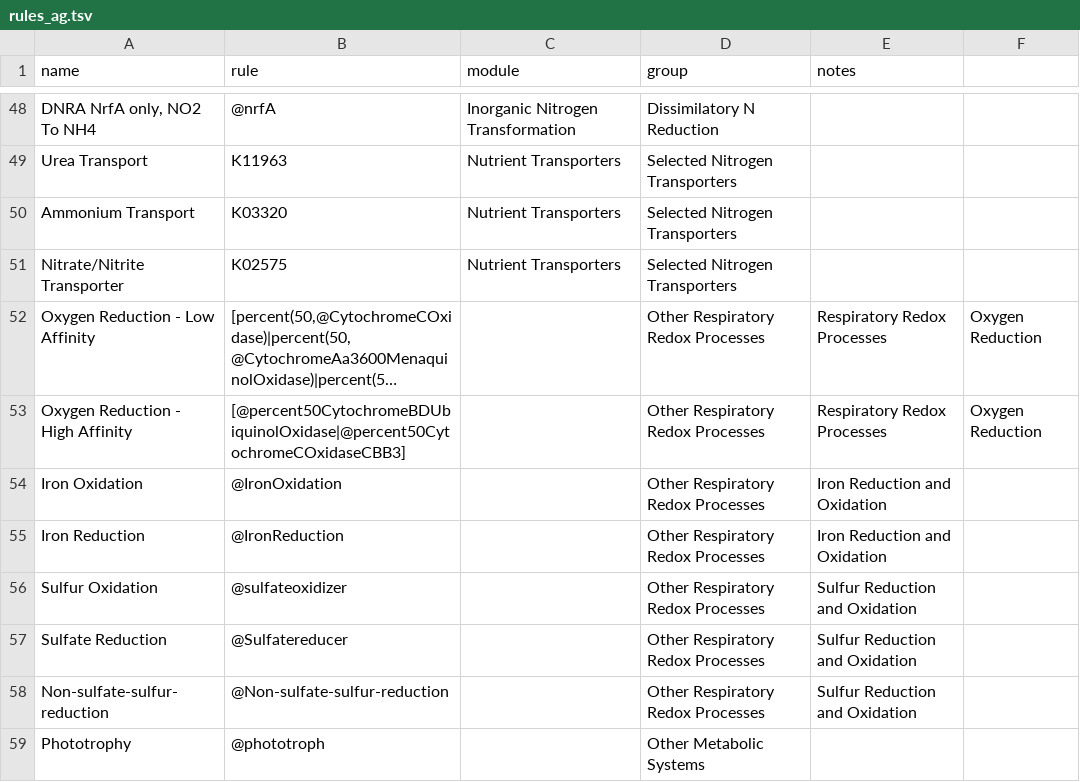
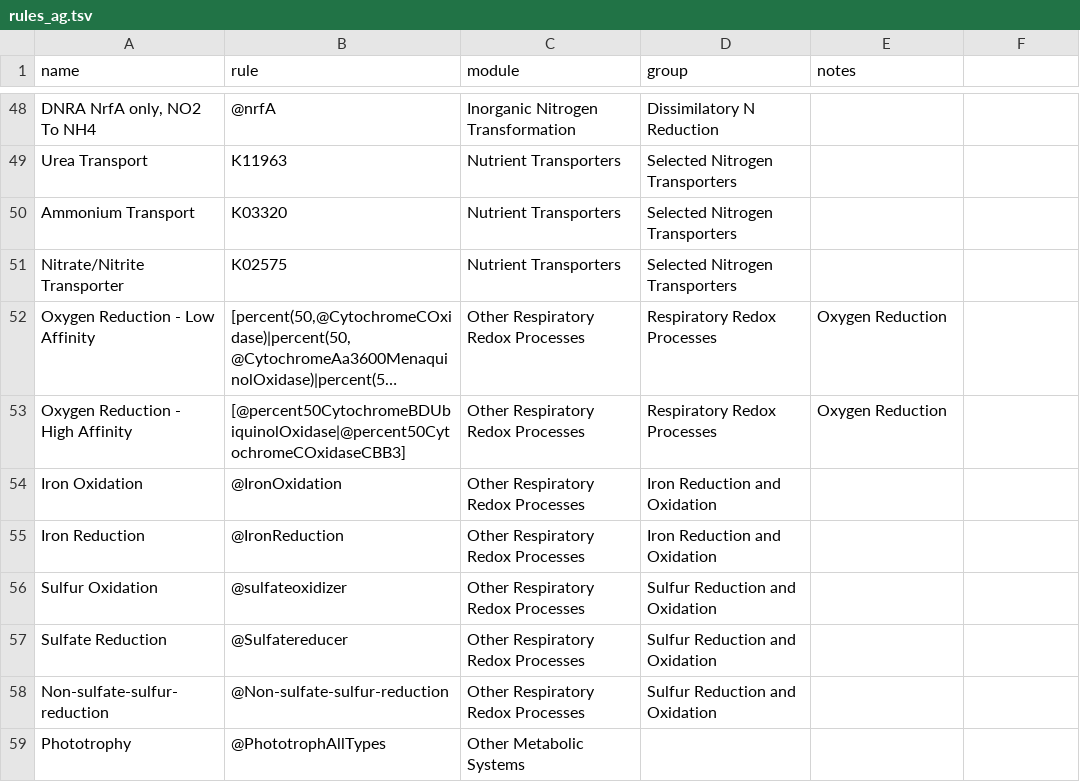
Before and after one commit to BortonWrightonLabs/dram-rules, a TSV file: src/dram_rules/data/rules_ag.tsv, drawn as a sheet; only a part is shown, gaps mark what is left out; long unchanged cells end in …; the diff covers the shown part only; the diff names each change by its address in the sheet, - before the commit and + after, or states it on an @@ line.

```diff
--- a/src/dram_rules/data/rules_ag.tsv
+++ b/src/dram_rules/data/rules_ag.tsv
-C52:C58 (module): (empty)
+C52:C58 (module): Other Respiratory Redox Processes
-D52:D53 (group): Other Respiratory Redox Processes
+D52:D53 (group): Respiratory Redox Processes
-E52:E53 (notes): Respiratory Redox Processes
+E52:E53 (notes): Oxygen Reduction
-F52:F53: Oxygen Reduction
+F52:F53: (empty)
-D54:D55 (group): Other Respiratory Redox Processes
+D54:D55 (group): Iron Reduction and Oxidation
-E54:E55 (notes): Iron Reduction and Oxidation
+E54:E55 (notes): (empty)
-D56:D58 (group): Other Respiratory Redox Processes
+D56:D58 (group): Sulfur Reduction and Oxidation
-E56:E58 (notes): Sulfur Reduction and Oxidation
+E56:E58 (notes): (empty)
-B59 (rule): @phototroph
+B59 (rule): @PhototrophAllTypes
-C59 (module): (empty)
+C59 (module): Other Metabolic Systems
-D59 (group): Other Metabolic Systems
+D59 (group): (empty)
```
Also changed, not shown: 7 added rows, 4 removed rows and 17 edited cells elsewhere in this file, src/dram_rules/data/rules_bgc.tsv, src/dram_rules/data/rules_common.tsv, 3 other files.
